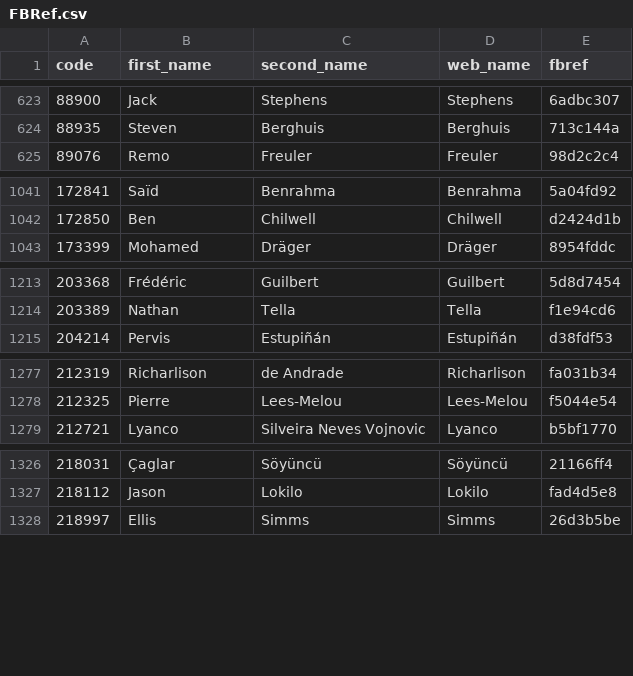
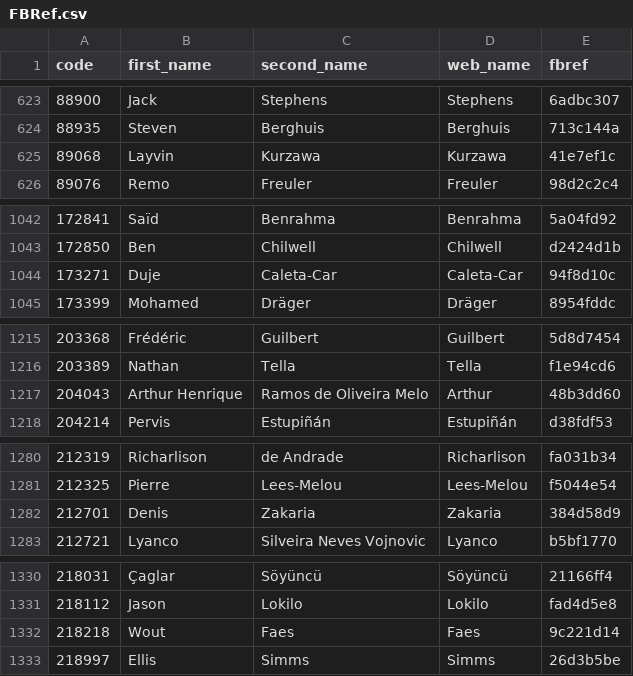
Before and after one commit to ChrisMusson/FPL-ID-Map, a CSV file: FBRef.csv, drawn as a sheet; only a part is shown, gaps mark what is left out; the diff covers the shown part only.

```diff
--- a/FBRef.csv
+++ b/FBRef.csv
@@ -624,2 +624,3 @@ code,first_name,second_name,web_name,fbref
 88935,Steven,Berghuis,Berghuis,713c144a
+89068,Layvin,Kurzawa,Kurzawa,41e7ef1c
 89076,Remo,Freuler,Freuler,98d2c2c4
@@ -1042,2 +1043,3 @@ code,first_name,second_name,web_name,fbref
 172850,Ben,Chilwell,Chilwell,d2424d1b
+173271,Duje,Caleta-Car,Caleta-Car,94f8d10c
 173399,Mohamed,Dräger,Dräger,8954fddc
@@ -1214,2 +1216,3 @@ code,first_name,second_name,web_name,fbref
 203389,Nathan,Tella,Tella,f1e94cd6
+204043,Arthur Henrique,Ramos de Oliveira Melo,Arthur,48b3dd60
 204214,Pervis,Estupiñán,Estupiñán,d38fdf53
@@ -1278,2 +1281,3 @@ code,first_name,second_name,web_name,fbref
 212325,Pierre,Lees-Melou,Lees-Melou,f5044e54
+212701,Denis,Zakaria,Zakaria,384d58d9
 212721,Lyanco,Silveira Neves Vojnovic,Lyanco,b5bf1770
@@ -1327,2 +1331,3 @@ code,first_name,second_name,web_name,fbref
 218112,Jason,Lokilo,Lokilo,fad4d5e8
+218218,Wout,Faes,Faes,9c221d14
 218997,Ellis,Simms,Simms,26d3b5be
```
Also changed, not shown: 4 added rows and 2 edited cells elsewhere in this file, FPL/22-23.csv, Master.csv, 2 other files.
